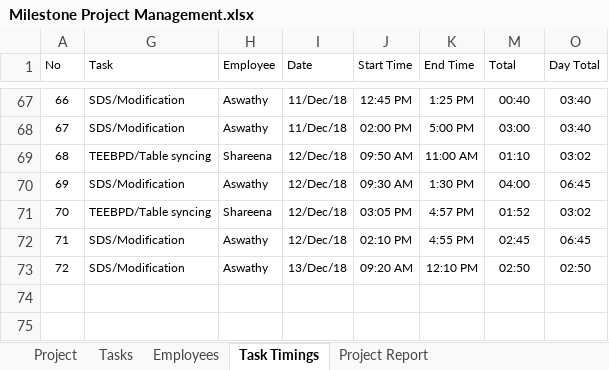
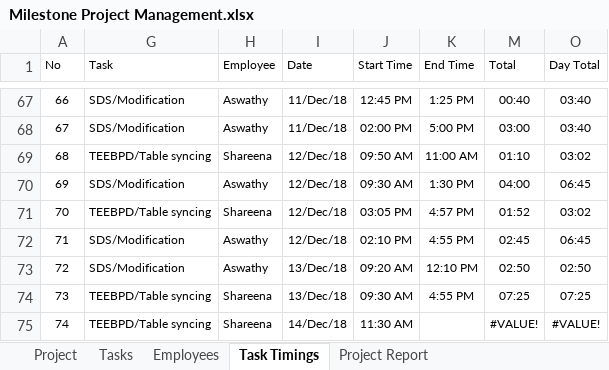
Before and after one commit to MilestoneInnovativeTechnologies/Project-Development, an Excel workbook: Milestone Project Management.xlsx, sheet Task Timings, drawn as a sheet; only a part is shown, gaps mark what is left out; values as stored, in another font and other column widths than the file's, no borders; table styles not drawn; the diff names each change by its address in the sheet, - before the commit and + after, or states it on an @@ line.

```diff
--- a/Milestone Project Management.xlsx (sheet Task Timings)
+++ b/Milestone Project Management.xlsx (sheet Task Timings)
+row 74: 73 | TEEBPD/Table syncing | Shareena | 13/Dec/18 | 09:30 AM | 4:55 PM | 07:25 | 07:25
+row 75: 74 | TEEBPD/Table syncing | Shareena | 14/Dec/18 | 11:30 AM |  | #VALUE! | #VALUE!
```
Also changed, not shown: sheet Employee Timing Report, sheet Project Report, hidden cells, charts or pictures.
